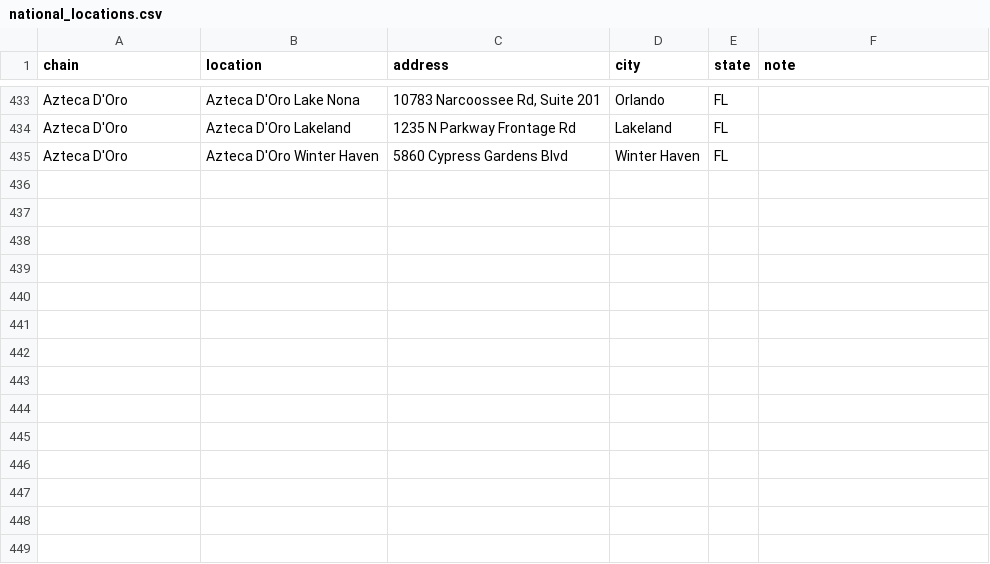
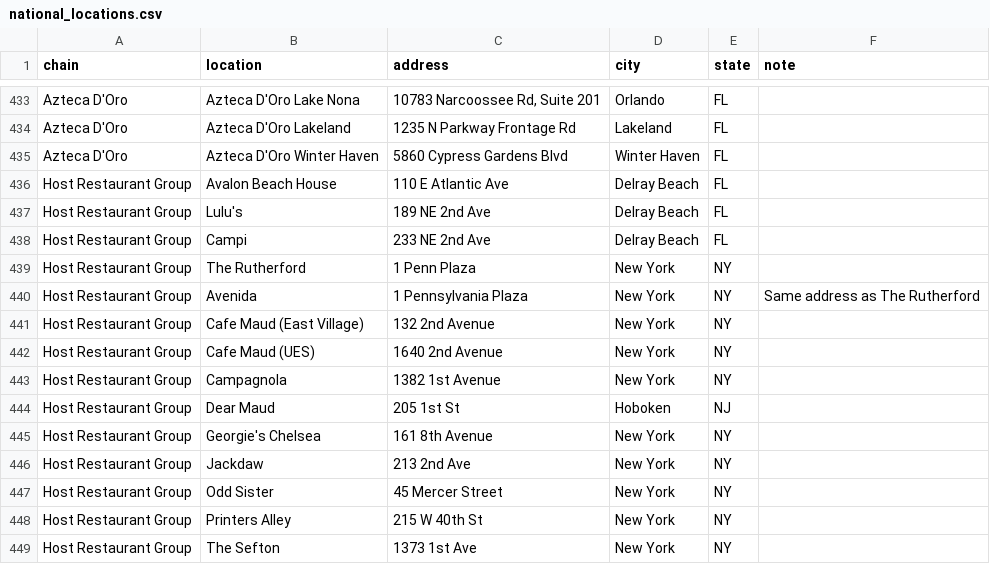
Before and after one commit to tropicaldistillery/sales, a CSV file: tools/national_locations.csv, drawn as a sheet; only a part is shown, gaps mark what is left out; the diff names each change by its address in the sheet, - before the commit and + after, or states it on an @@ line.

Commit message:
Add Host Restaurant Group locations

```diff
--- a/tools/national_locations.csv
+++ b/tools/national_locations.csv
+row 436: Host Restaurant Group | Avalon Beach House | 110 E Atlantic Ave | Delray Beach | FL
+row 437: Host Restaurant Group | Lulu's | 189 NE 2nd Ave | Delray Beach | FL
+row 438: Host Restaurant Group | Campi | 233 NE 2nd Ave | Delray Beach | FL
+row 439: Host Restaurant Group | The Rutherford | 1 Penn Plaza | New York | NY
+row 440: Host Restaurant Group | Avenida | 1 Pennsylvania Plaza | New York | NY | Same address as The Rutherford
+row 441: Host Restaurant Group | Cafe Maud (East Village) | 132 2nd Avenue | New York | NY
+row 442: Host Restaurant Group | Cafe Maud (UES) | 1640 2nd Avenue | New York | NY
+row 443: Host Restaurant Group | Campagnola | 1382 1st Avenue | New York | NY
+row 444: Host Restaurant Group | Dear Maud | 205 1st St | Hoboken | NJ
+row 445: Host Restaurant Group | Georgie's Chelsea | 161 8th Avenue | New York | NY
+row 446: Host Restaurant Group | Jackdaw | 213 2nd Ave | New York | NY
+row 447: Host Restaurant Group | Odd Sister | 45 Mercer Street | New York | NY
+row 448: Host Restaurant Group | Printers Alley | 215 W 40th St | New York | NY
+row 449: Host Restaurant Group | The Sefton | 1373 1st Ave | New York | NY
```
